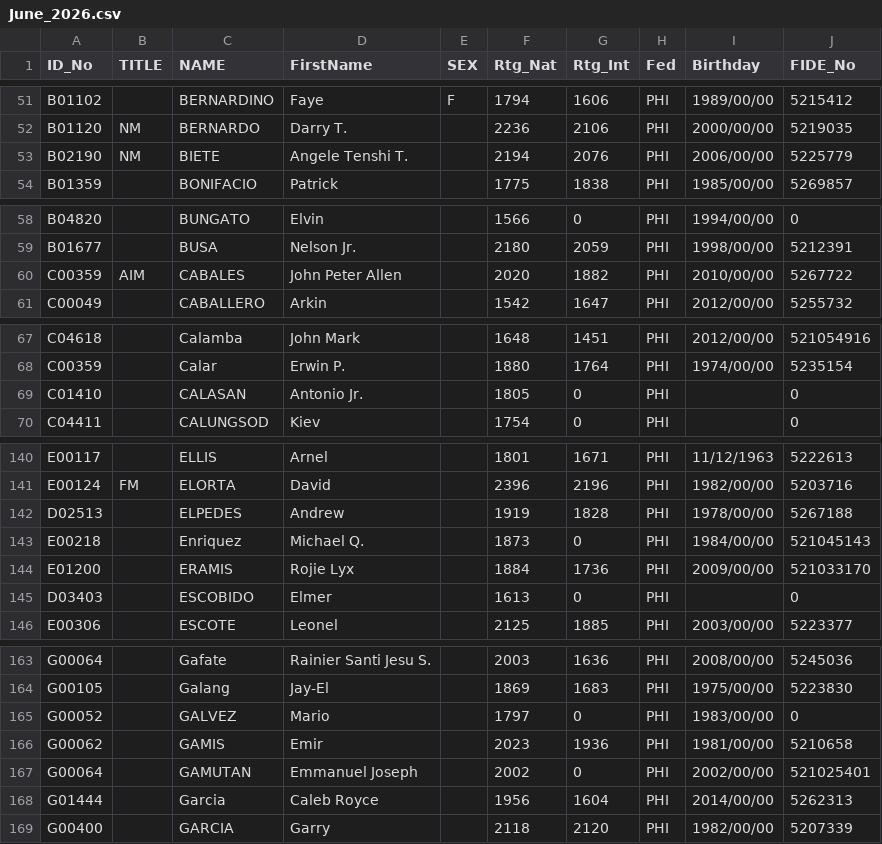
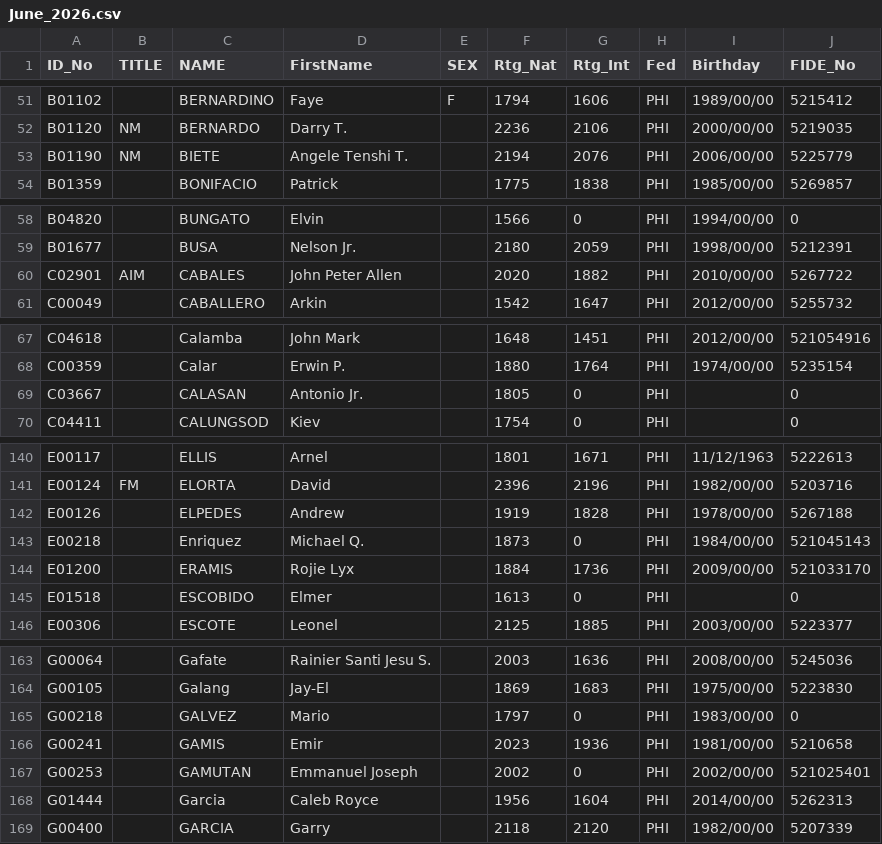
Before and after one commit to mythrilh3ml0ck/ChessMatesPHRatings, a CSV file: CMP/ratinghistory/June_2026.csv, drawn as a sheet; only a part is shown, gaps mark what is left out; the diff covers the shown part only.

```diff
--- a/CMP/ratinghistory/June_2026.csv
+++ b/CMP/ratinghistory/June_2026.csv
@@ -52,3 +52,3 @@ B01102,,BERNARDINO,Faye,F,1794,1606,PHI,1989/00/00,5215412
 B01120,NM,BERNARDO,Darry T.,,2236,2106,PHI,2000/00/00,5219035
-B02190,NM,BIETE,Angele Tenshi T.,,2194,2076,PHI,2006/00/00,5225779
+B01190,NM,BIETE,Angele Tenshi T.,,2194,2076,PHI,2006/00/00,5225779
 B01359,,BONIFACIO,Patrick,,1775,1838,PHI,1985/00/00,5269857
@@ -59,3 +59,3 @@ B04820,,BUNGATO,Elvin,,1566,0,PHI,1994/00/00,0
 B01677,,BUSA,Nelson Jr.,,2180,2059,PHI,1998/00/00,5212391
-C00359,AIM,CABALES,John Peter Allen,,2020,1882,PHI,2010/00/00,5267722
+C02901,AIM,CABALES,John Peter Allen,,2020,1882,PHI,2010/00/00,5267722
 C00049,,CABALLERO,Arkin,,1542,1647,PHI,2012/00/00,5255732
@@ -68,3 +68,3 @@ C04618,,Calamba,John Mark,,1648,1451,PHI,2012/00/00,521054916
 C00359,,Calar,Erwin P.,,1880,1764,PHI,1974/00/00,5235154
-C01410,,CALASAN,Antonio Jr.,,1805,0,PHI,,0
+C03667,,CALASAN,Antonio Jr.,,1805,0,PHI,,0
 C04411,,CALUNGSOD,Kiev,,1754,0,PHI,,0
@@ -141,6 +141,6 @@ E00117,,ELLIS,Arnel,,1801,1671,PHI,11/12/1963,5222613
 E00124,FM,ELORTA,David,,2396,2196,PHI,1982/00/00,5203716
-D02513,,ELPEDES,Andrew,,1919,1828,PHI,1978/00/00,5267188
+E00126,,ELPEDES,Andrew,,1919,1828,PHI,1978/00/00,5267188
 E00218,,Enriquez,Michael Q.,,1873,0,PHI,1984/00/00,521045143
 E01200,,ERAMIS,Rojie Lyx,,1884,1736,PHI,2009/00/00,521033170
-D03403,,ESCOBIDO,Elmer,,1613,0,PHI,,0
+E01518,,ESCOBIDO,Elmer,,1613,0,PHI,,0
 E00306,,ESCOTE,Leonel,,2125,1885,PHI,2003/00/00,5223377
@@ -164,5 +164,5 @@ G00064,,Gafate,Rainier Santi Jesu S.,,2003,1636,PHI,2008/00/00,5245036
 G00105,,Galang,Jay-El,,1869,1683,PHI,1975/00/00,5223830
-G00052,,GALVEZ,Mario,,1797,0,PHI,1983/00/00,0
-G00062,,GAMIS,Emir,,2023,1936,PHI,1981/00/00,5210658
-G00064,,GAMUTAN,Emmanuel Joseph,,2002,0,PHI,2002/00/00,521025401
+G00218,,GALVEZ,Mario,,1797,0,PHI,1983/00/00,0
+G00241,,GAMIS,Emir,,2023,1936,PHI,1981/00/00,5210658
+G00253,,GAMUTAN,Emmanuel Joseph,,2002,0,PHI,2002/00/00,521025401
 G01444,,Garcia,Caleb Royce,,1956,1604,PHI,2014/00/00,5262313
```
Also changed, not shown: 8 edited cells elsewhere in this file, CMP/ratinghistory/May_2026.csv.
